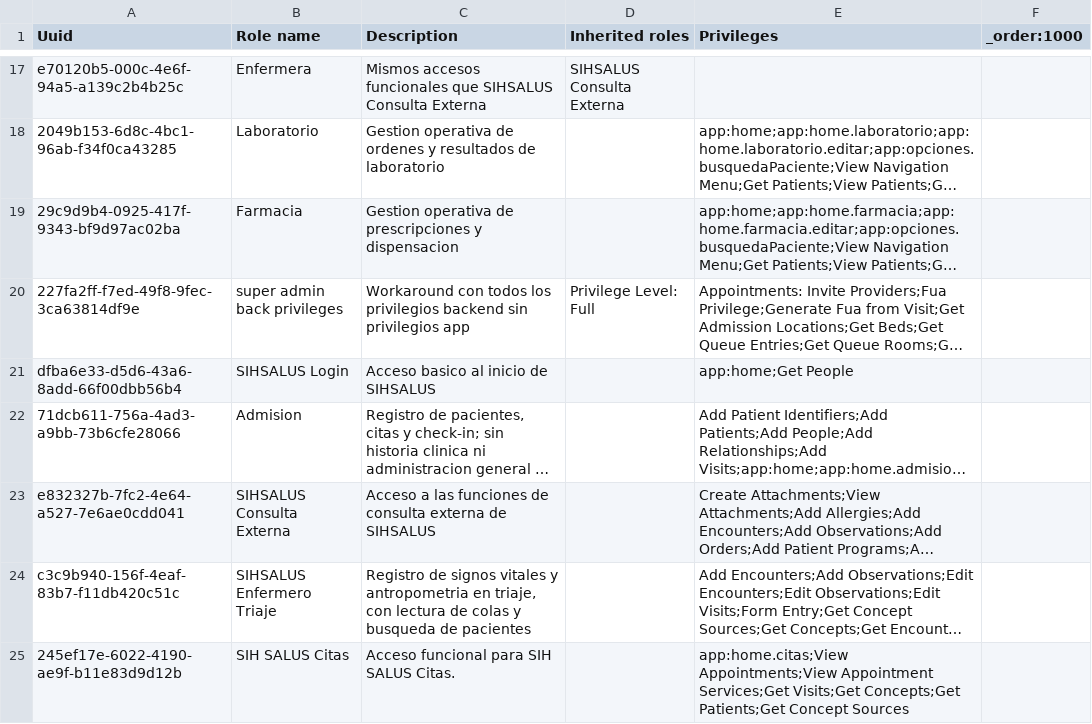
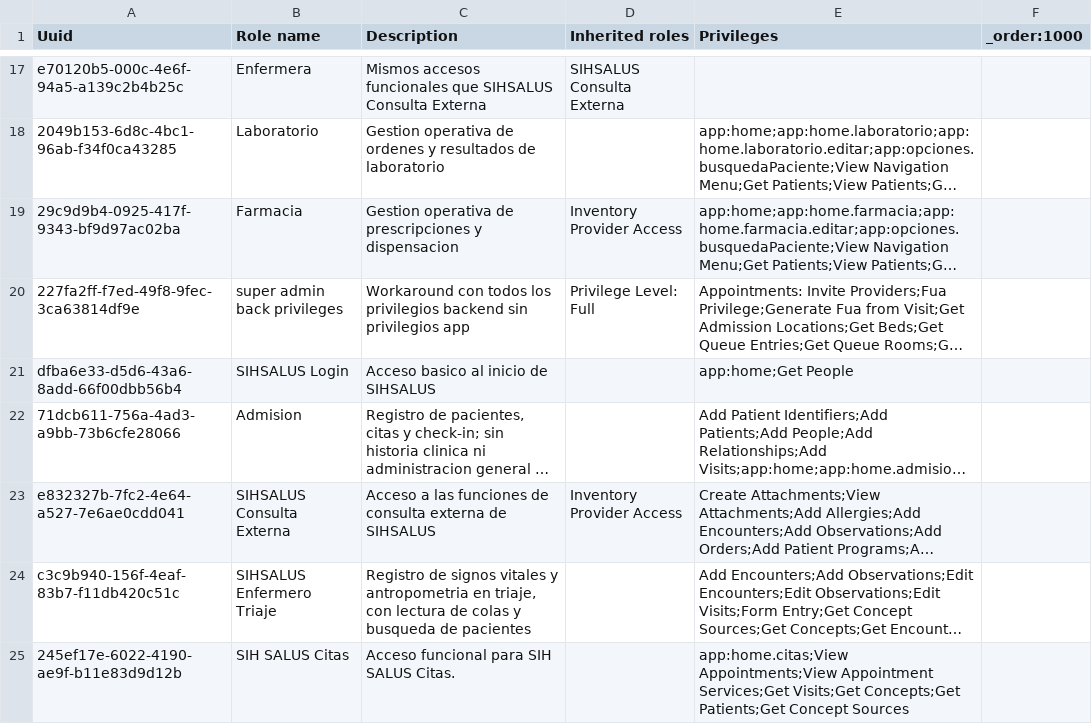
Before and after one commit to PROYECTO-SANTACLOTILDE/sihsalus-content-referenceapplication, a CSV file: configuration/backend_configuration/roles/roles-core.csv, drawn as a sheet; only a part is shown, gaps mark what is left out; long unchanged cells end in …; the diff names each change by its address in the sheet, - before the commit and + after, or states it on an @@ line.

```diff
--- a/configuration/backend_configuration/roles/roles-core.csv
+++ b/configuration/backend_configuration/roles/roles-core.csv
-D19 (Inherited roles): (empty)
+D19 (Inherited roles): Inventory Provider Access
-D23 (Inherited roles): (empty)
+D23 (Inherited roles): Inventory Provider Access
```
Also changed, not shown: configuration/backend_configuration/privileges/privileges_core-demo.csv, 8 other files.
